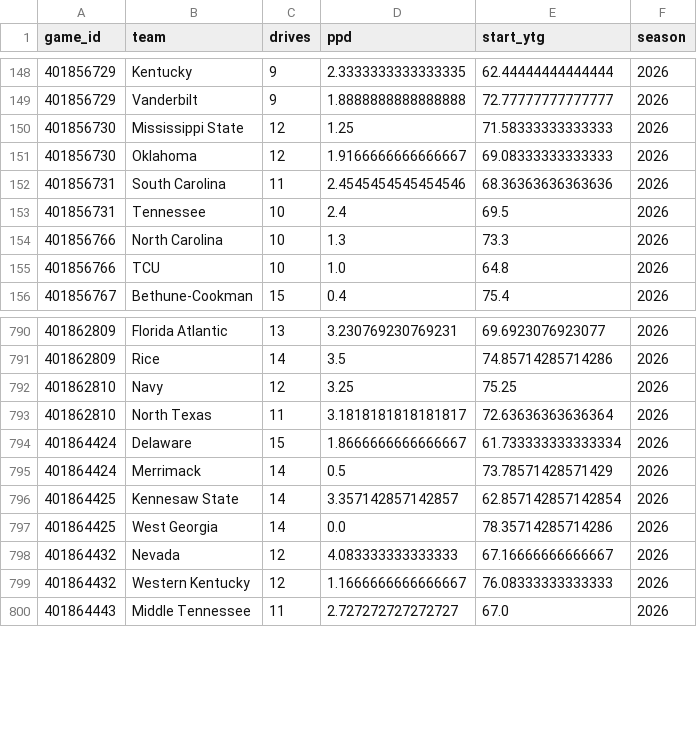
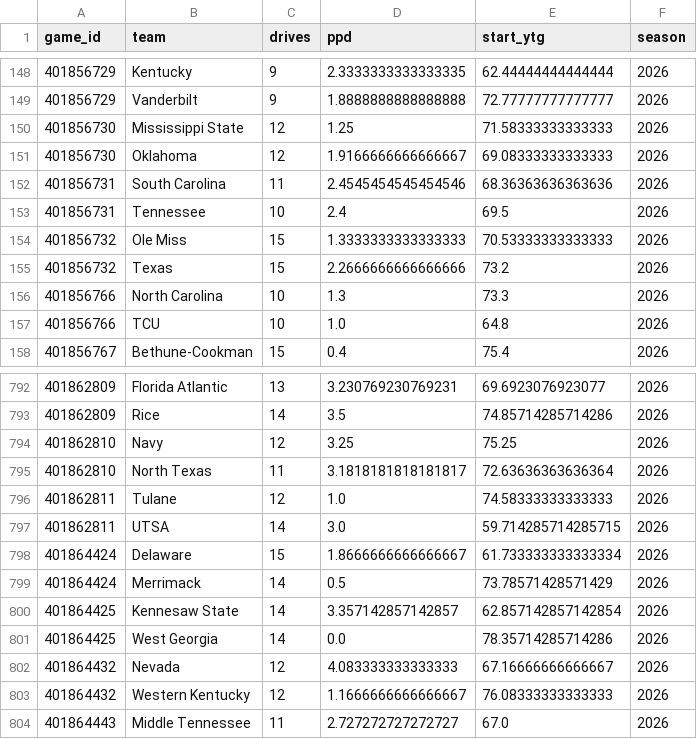
Before and after one commit to Jono-bit-trade/cfb-model, a CSV file: data/drives/2026.csv, drawn as a sheet; only a part is shown, gaps mark what is left out.

```diff
--- a/data/drives/2026.csv
+++ b/data/drives/2026.csv
@@ -153,2 +153,4 @@ game_id,team,drives,ppd,start_ytg,season
 401856731,Tennessee,10,2.4,69.5,2026
+401856732,Ole Miss,15,1.3333333333333333,70.53333333333333,2026
+401856732,Texas,15,2.2666666666666666,73.2,2026
 401856766,North Carolina,10,1.3,73.3,2026
@@ -793,2 +795,4 @@ game_id,team,drives,ppd,start_ytg,season
 401862810,North Texas,11,3.1818181818181817,72.63636363636364,2026
+401862811,Tulane,12,1.0,74.58333333333333,2026
+401862811,UTSA,14,3.0,59.714285714285715,2026
 401864424,Delaware,15,1.8666666666666667,61.733333333333334,2026
```
Also changed, not shown: data/adv/2026.csv, data/adv_clean/2026.csv, 24 other files.
